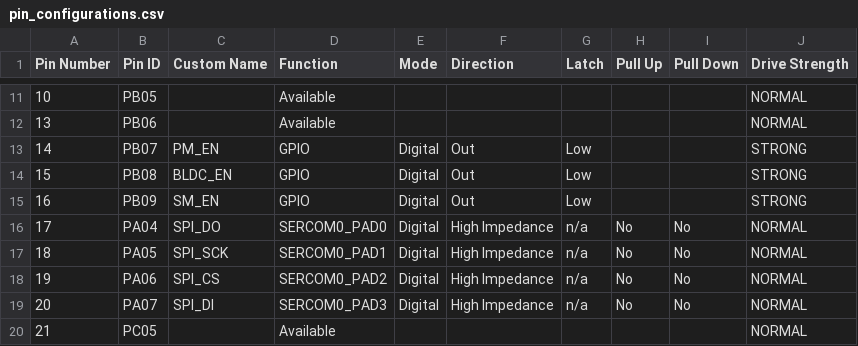
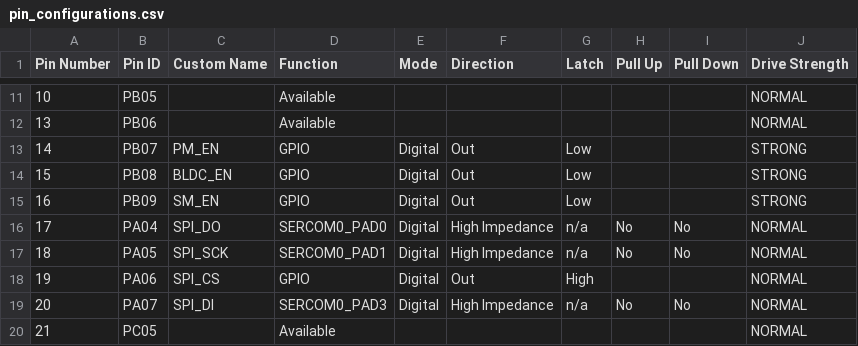
Before and after one commit to Farshad1124/Motor_controller_dev_unit, a CSV file: Firmware/src/config/default/pin_configurations.csv, drawn as a sheet; only a part is shown, gaps mark what is left out.

Commit message:
modified:   .vscode/Motor_controller.mplab.json 	deleted:    Firmware/Motor_controller.X/Motor_controller_default/components/Sensor SPI/components/sercom0.yml 	modified:   Firmware/Motor_controller.X/Motor_controller_default/components/Servo Motor/Servo Motor.yml 	modified:   Firmware/Motor_controller.X/Motor_controller_default/components/UART/UART.yml 	modified:   Firmware/Motor_controller.X/Motor_controller_default/components/cmsis.yml 	modified:   Firmware/Motor_controller.X/Motor_controller_default/components/core.yml 	modified:   Firmware/Motor_controller.X/Motor_controller_default/mcc-config.mc4 	modified:   Firmware/Motor_controller.X/mcc-manifest-autosave.yml 	modified:   Firmware/Motor_controller.X/mcc-manifest-generated-success.yml 	new file:   Firmware/src/ENCODER/AS5045.c 	new file:   Firmware/src/ENCODER/AS5045.h 	modified:   Firmware/src/config/default/definitions.h 	modified:   Firmware/src/config/default/harmony-manifest-success.yml 	modified:   Firmware/src/config/default/initialization.c 	modified:   Firmware/src/config/default/interrupts.c 	modified:   Firmware/src/config/default/interrupts.h 	modified:   Firmware/src/config/default/peripheral/clock/plib_clock.c 	new file:   Firmware/src/config/default/peripheral/dmac/plib_dmac.c 	new file:   Firmware/src/config/default/peripheral/dmac/plib_dmac.h 	modified:   Firmware/src/config/default/peripheral/nvic/plib_nvic.c 	modified:   Firmware/src/config/default/peripheral/port/plib_port.c 	modified:   Firmware/src/config/default/peripheral/port/plib_port.h 	deleted:    Firmware/src/config/default/peripheral/sercom/spi_master/plib_sercom0_spi_master.c 	deleted:    Firmware/src/config/default/peripheral/sercom/spi_master/plib_sercom0_spi_master.h 	deleted:    Firmware/src/config/default/peripheral/sercom/spi_master/plib_sercom_spi_master_common.h 	modified:   Firmware/src/config/default/pin_configurations.csv 	modified:   Firmware/src/main.c

```diff
--- a/Firmware/src/config/default/pin_configurations.csv
+++ b/Firmware/src/config/default/pin_configurations.csv
@@ -17,3 +17,3 @@ Pin Number,Pin ID,Custom Name,Function,Mode, Direction,Latch,Pull Up,Pull Down,D
 18,PA05,SPI_SCK,SERCOM0_PAD1,Digital,High Impedance,n/a,No,No,NORMAL
-19,PA06,SPI_CS,SERCOM0_PAD2,Digital,High Impedance,n/a,No,No,NORMAL
+19,PA06,SPI_CS,GPIO,Digital,Out,High,,,NORMAL
 20,PA07,SPI_DI,SERCOM0_PAD3,Digital,High Impedance,n/a,No,No,NORMAL
```
Also changed, not shown: 25 other files.
